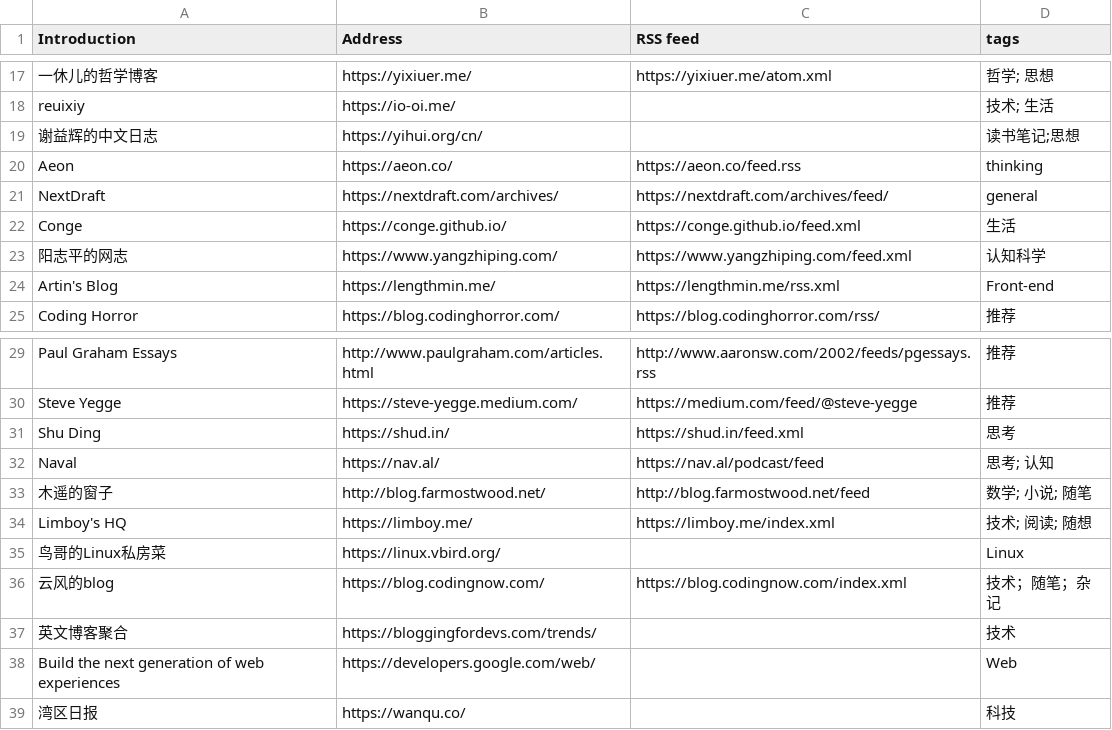
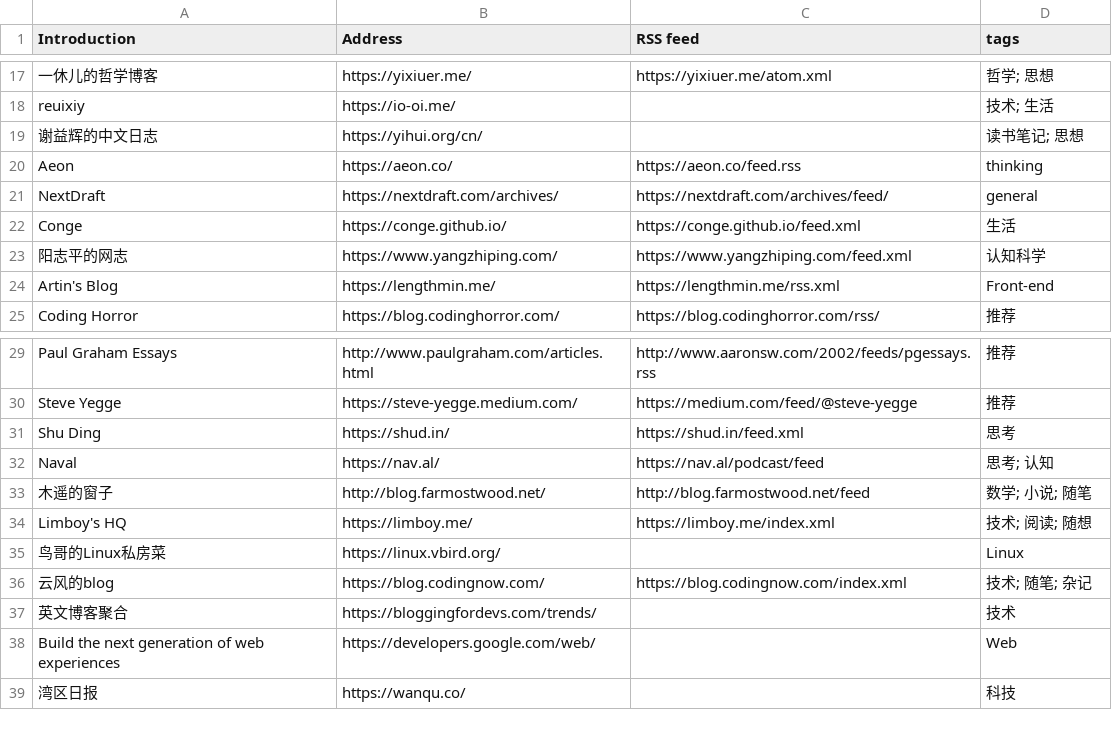
Before and after one commit to tianheg/feed, a CSV file: feeds.csv, drawn as a sheet; only a part is shown, gaps mark what is left out; the diff names each change by its address in the sheet, - before the commit and + after, or states it on an @@ line.

```diff
--- a/feeds.csv
+++ b/feeds.csv
-D19 (tags): 读书笔记;思想
+D19 (tags): 读书笔记; 思想
-D36 (tags): 技术；随笔；杂记
+D36 (tags): 技术; 随笔; 杂记
```
Also changed, not shown: 2 other files.
